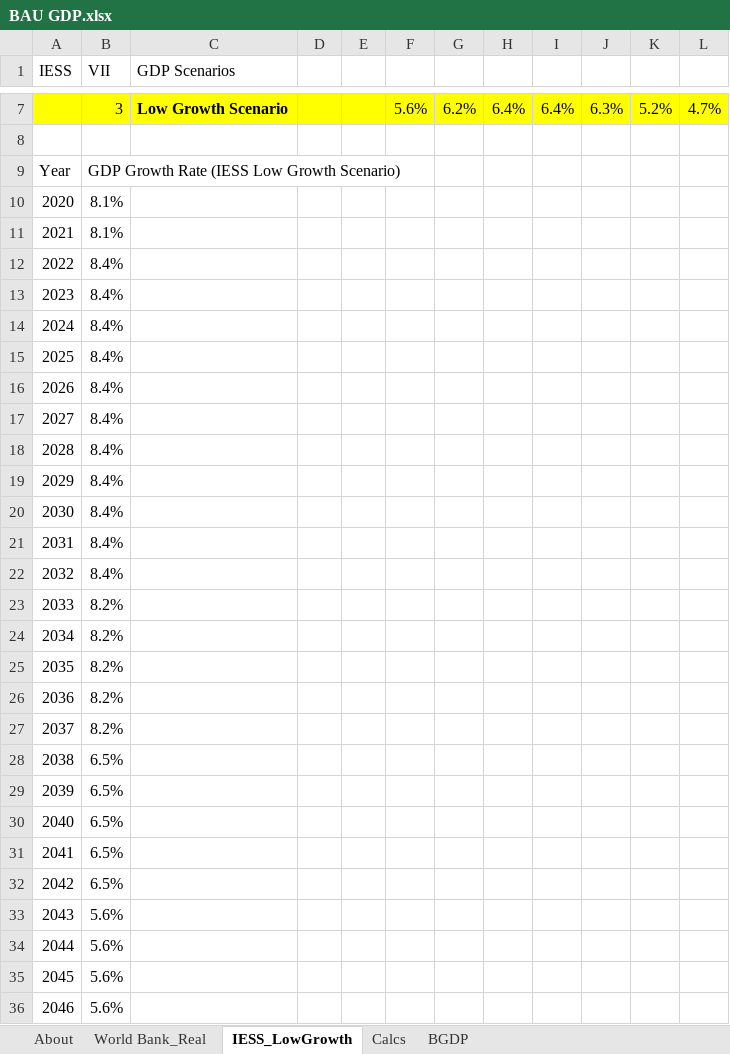
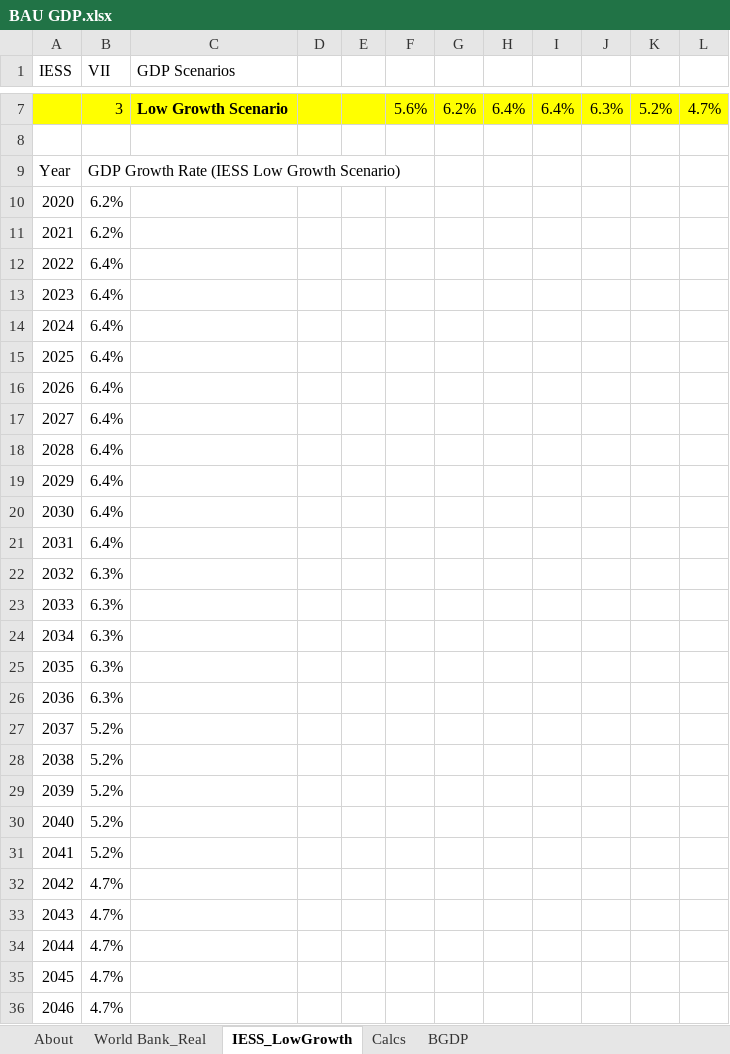
Before and after one commit to EnergyInnovation/eps-india, an Excel workbook: InputData/io-model/BGDP/BAU GDP.xlsx, sheet IESS_LowGrowth, drawn as a sheet; only a part is shown, gaps mark what is left out; values as stored, in another font and other column widths than the file's, no borders; the diff covers the shown part only; the diff names each change by its address in the sheet, - before the commit and + after, or states it on an @@ line.

```diff
--- a/InputData/io-model/BGDP/BAU GDP.xlsx (sheet IESS_LowGrowth)
+++ b/InputData/io-model/BGDP/BAU GDP.xlsx (sheet IESS_LowGrowth)
-B10:B11 (VII): 8.1%
+B10:B11 (VII): 6.2%
-B12:B21 (VII): 8.4%
+B12:B21 (VII): 6.4%
-B22 (VII): 8.4%
+B22 (VII): 6.3%
-B23:B26 (VII): 8.2%
+B23:B26 (VII): 6.3%
-B27 (VII): 8.2%
+B27 (VII): 5.2%
-B28:B31 (VII): 6.5%
+B28:B31 (VII): 5.2%
-B32 (VII): 6.5%
+B32 (VII): 4.7%
-B33:B36 (VII): 5.6%
+B33:B36 (VII): 4.7%
```
Also changed, not shown: 4 edited cells elsewhere in this sheet, sheet Calcs, sheet BGDP, charts or pictures, 1 other file.
